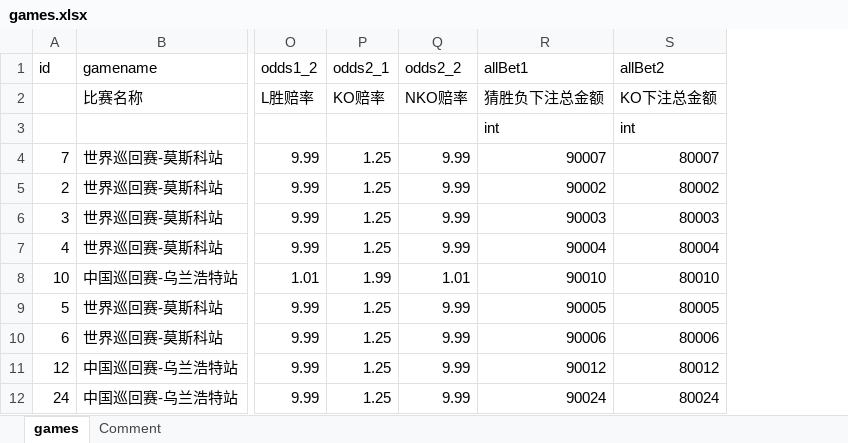
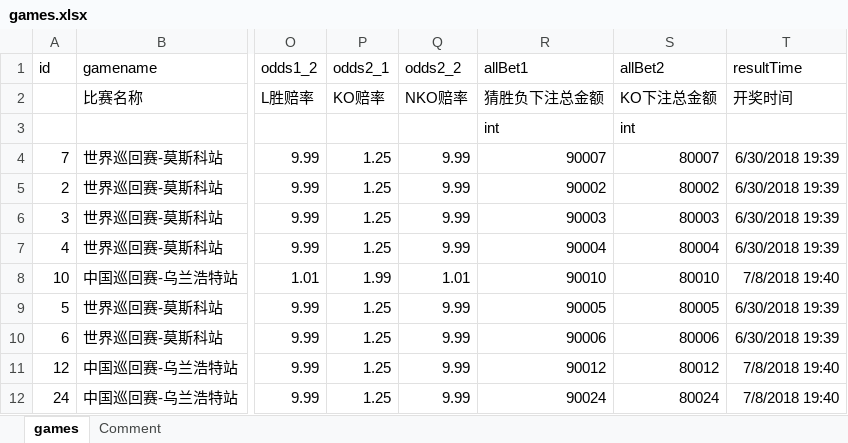
Before and after one commit to windleafy/web-study, an Excel workbook: mlzjdb/games.xlsx, sheet games, drawn as a sheet; only a part is shown, gaps mark what is left out; values as stored, in another font and other column widths than the file's, no borders; the diff names each change by its address in the sheet, - before the commit and + after, or states it on an @@ line.

```diff
--- a/mlzjdb/games.xlsx (sheet games)
+++ b/mlzjdb/games.xlsx (sheet games)
+column T (resultTime), rows 2-12: 开奖时间 |  | 6/30/2018 19:39 | 6/30/2018 19:39 | 6/30/2018 19:39 | 6/30/2018 19:39 | 7/8/2018 19:40 | 6/30/2018 19:39 | 6/30/2018 19:39 | 7/8/2018 19:40 | 7/8/2018 19:40
```
Also changed, not shown: sheet Comment.
